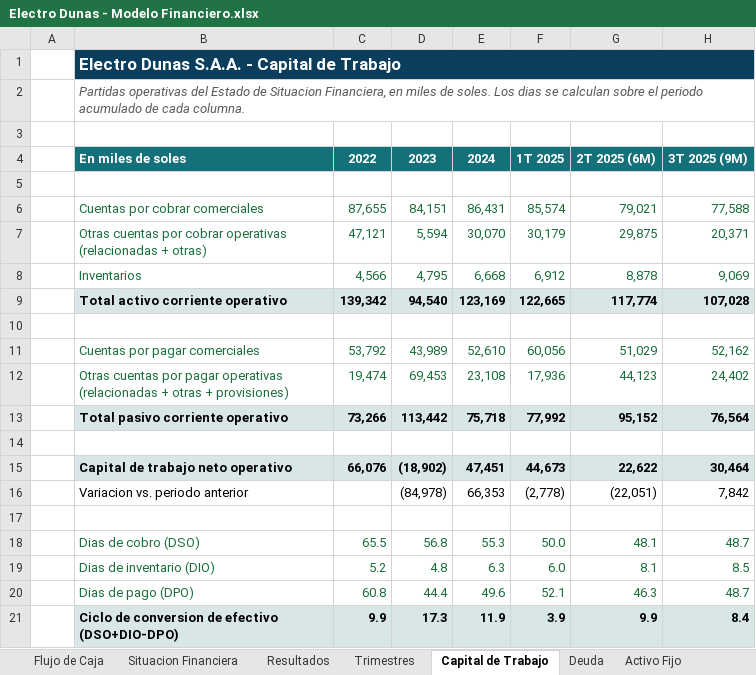
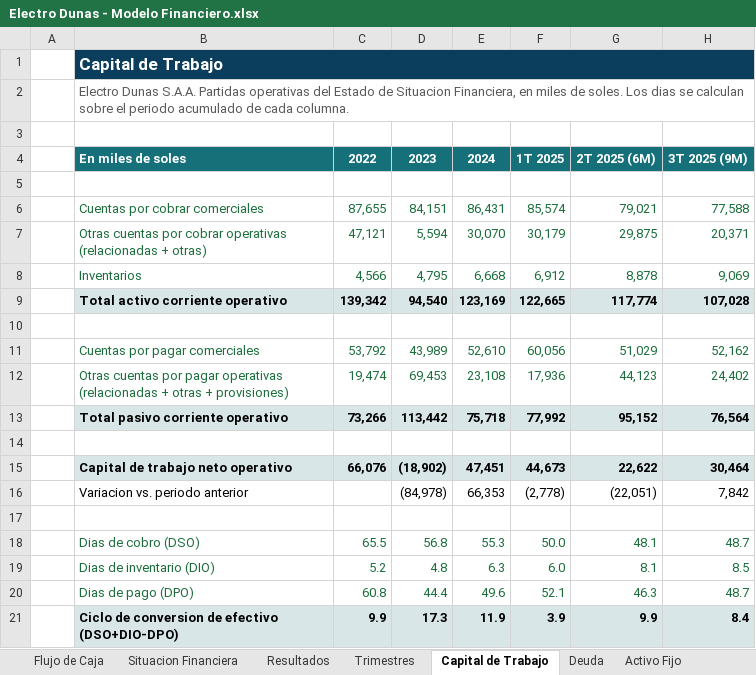
Before and after one commit to francopao/nuevos_codes, an Excel workbook: Electro Dunas - Modelo Financiero.xlsx, sheet Capital de Trabajo, drawn as a sheet; only a part is shown; values as stored, in another font and other column widths than the file's, no borders; the diff names each change by its address in the sheet, - before the commit and + after, or states it on an @@ line.

```diff
--- a/Electro Dunas - Modelo Financiero.xlsx (sheet Capital de Trabajo)
+++ b/Electro Dunas - Modelo Financiero.xlsx (sheet Capital de Trabajo)
-B1 (En miles de soles): Electro Dunas S.A.A. - Capital de Trabajo
+B1 (En miles de soles): Capital de Trabajo
-B2 (En miles de soles): Partidas operativas…
+B2 (En miles de soles): Electro Dunas S.A.A. Partidas operativas…
-B2 italic: on
+B2 italic: off
```
Also changed, not shown: sheet Activo Fijo, sheet Deuda, sheet Flujo de Caja, sheet Trimestres, sheet Resultados, sheet Situacion Financiera, 1 more sheet.
